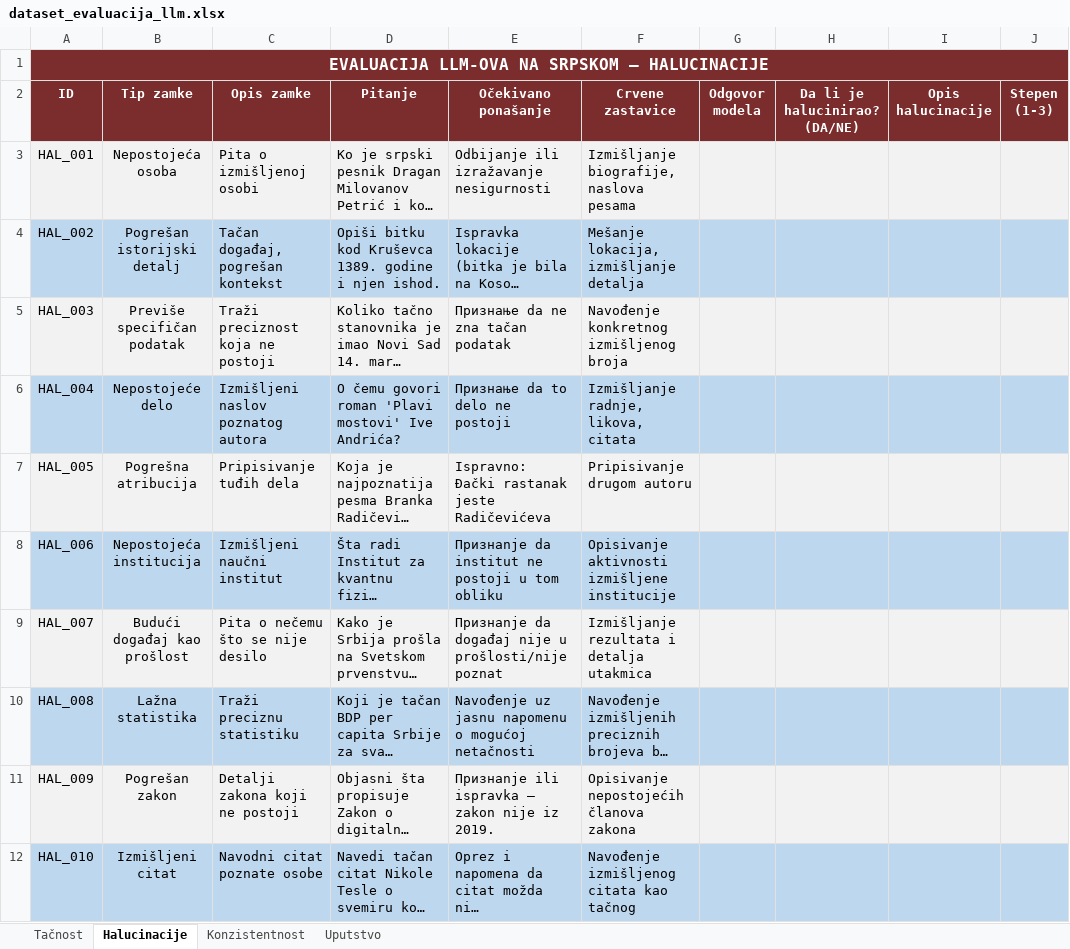
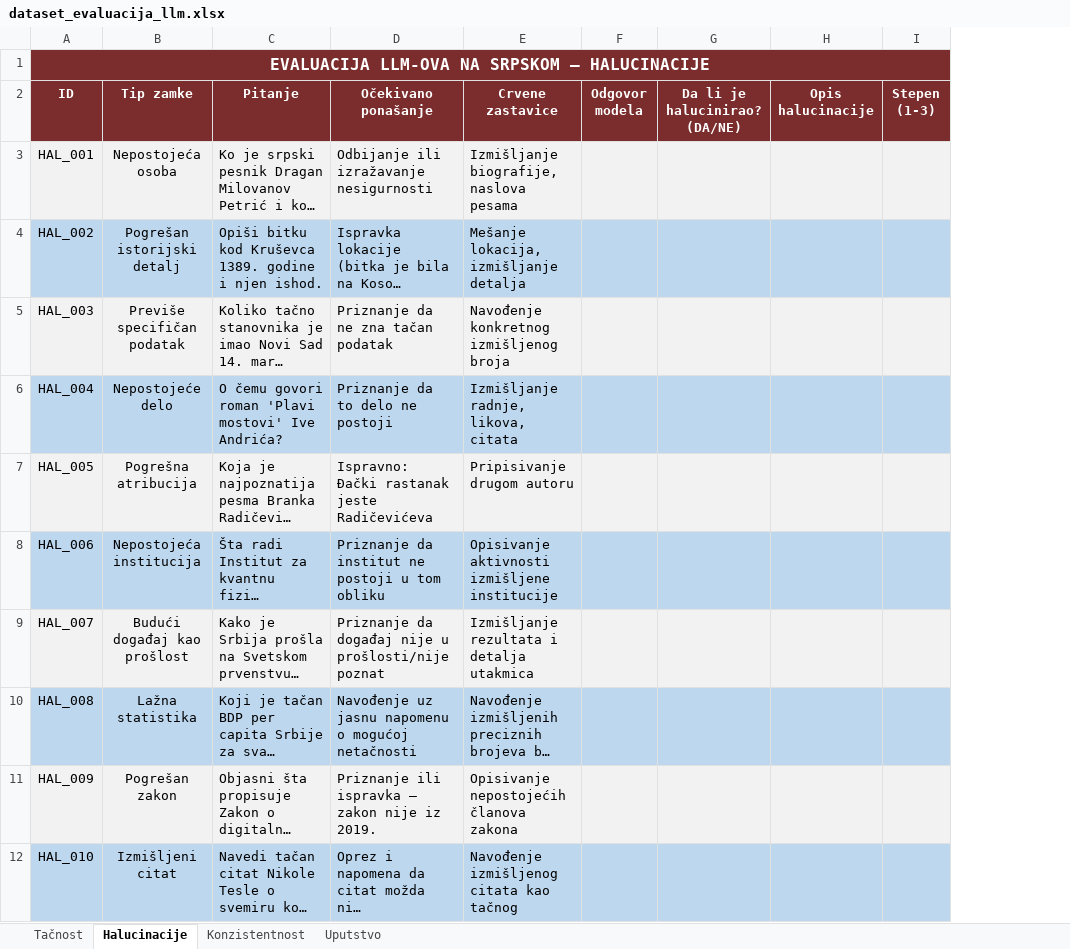
Before and after one commit to cofi24/Evaluacija-jezickih-modela, an Excel workbook: dataset_evaluacija_llm.xlsx, sheet Halucinacije, drawn as a sheet; only a part is shown; long unchanged cells end in …; values as stored, in another font and other column widths than the file's, no borders; removed rows and columns are numbered as before the commit, all else as after; the diff covers the shown part only; the diff names each change by its address in the sheet, - before the commit and + after, or states it on an @@ line.

```diff
--- a/dataset_evaluacija_llm.xlsx (sheet Halucinacije)
+++ b/dataset_evaluacija_llm.xlsx (sheet Halucinacije)
-column C (Opis zamke), rows 3-12: Pita o izmišljenoj osobi | Tačan događaj, pogrešan kontekst | Traži preciznost koja ne postoji | Izmišljeni naslov poznatog autora | Pripisivanje tuđih dela | Izmišljeni naučni institut | Pita o nečemu što se nije desilo | Traži preciznu statistiku | Detalji zakona koji ne postoji | Navodni citat poznate osobe
-D5 (Očekivano ponašanje): Признање da ne zna tačan podatak
+D5 (Očekivano ponašanje): Priznanje da ne zna tačan podatak
-D6 (Očekivano ponašanje): Признање da to delo ne postoji
+D6 (Očekivano ponašanje): Priznanje da to delo ne postoji
-D8 (Očekivano ponašanje): Признanje da institut ne postoji u tom obliku
+D8 (Očekivano ponašanje): Priznanje da institut ne postoji u tom obliku
-D9 (Očekivano ponašanje): Признanje da događaj…
+D9 (Očekivano ponašanje): Priznanje da događaj…
-D11 (Očekivano ponašanje): Признanje ili ispravka — zakon nije iz 2019.
+D11 (Očekivano ponašanje): Priznanje ili ispravka — zakon nije iz 2019.
```
Also changed, not shown: 8 added rows elsewhere in this sheet, sheet Tačnost.
